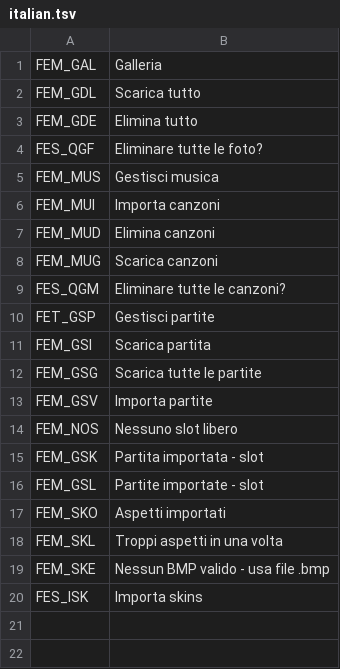
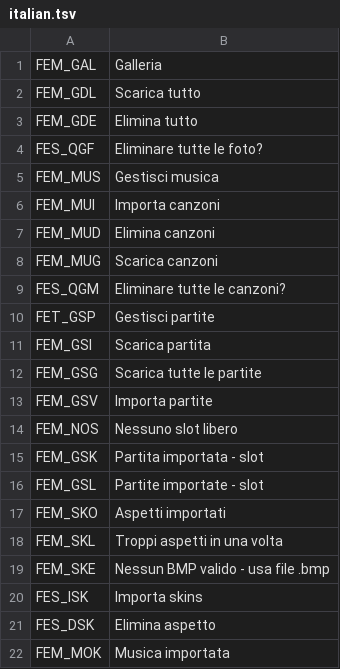
Before and after one commit to s0rnero/lance-vance, a TSV file: gta_vc_browser/tools/gxt-43/italian.tsv, drawn as a sheet.

```diff
--- a/gta_vc_browser/tools/gxt-43/italian.tsv
+++ b/gta_vc_browser/tools/gxt-43/italian.tsv
@@ -20 +20,3 @@ FEM_SKE	Nessun BMP valido - usa file .bmp
 FES_ISK	Importa skins
+FES_DSK	Elimina aspetto
+FEM_MOK	Musica importata
```
Also changed, not shown: gta_vc_browser/tools/gxt-43/american.tsv, gta_vc_browser/tools/gxt-43/french.tsv, 24 other files.
